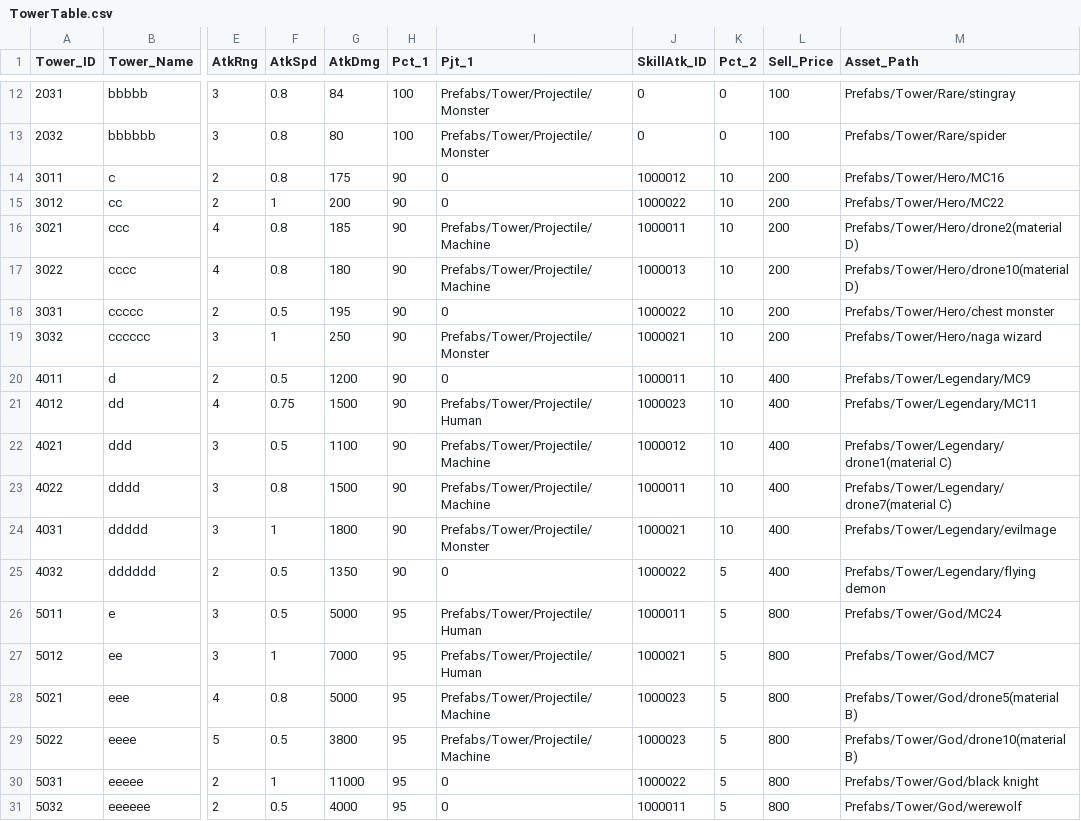
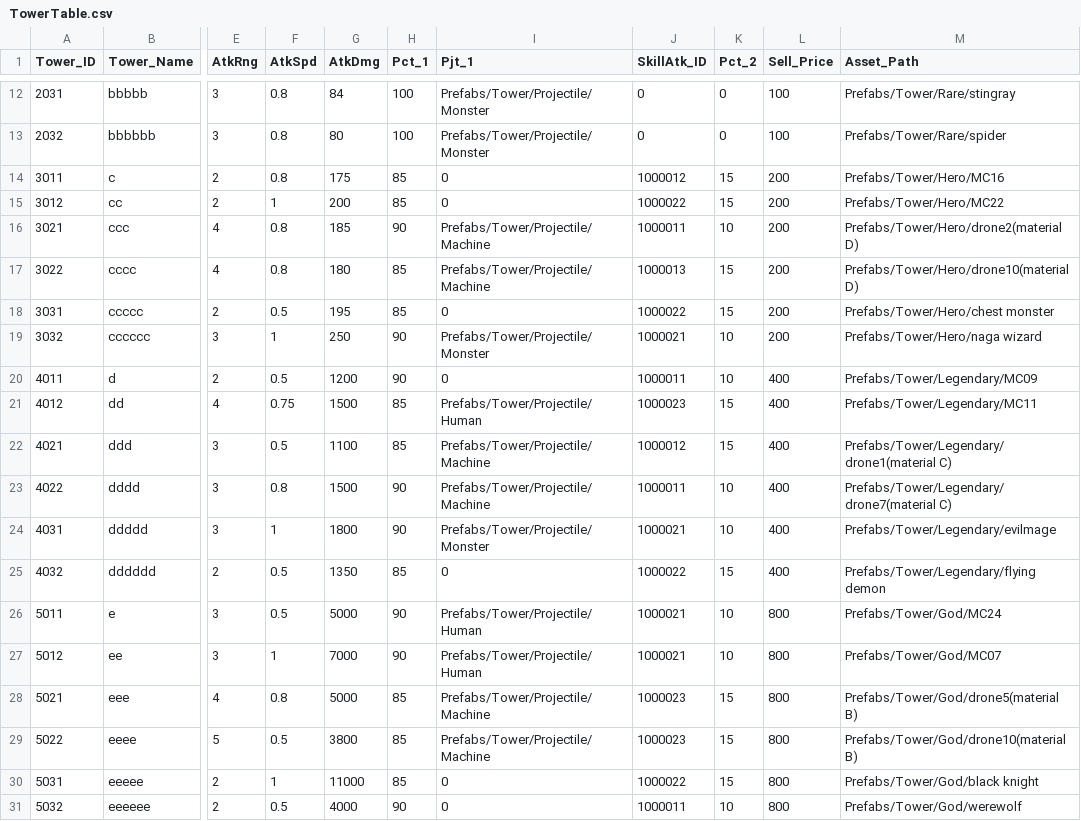
Before and after one commit to shgi99/TeamProject_RTD, a CSV file: Assets/Resources/Tables/TowerTable.csv, drawn as a sheet; only a part is shown, gaps mark what is left out; the diff names each change by its address in the sheet, - before the commit and + after, or states it on an @@ line.

```diff
--- a/Assets/Resources/Tables/TowerTable.csv
+++ b/Assets/Resources/Tables/TowerTable.csv
-H14:H15 (Pct_1): 90
+H14:H15 (Pct_1): 85
-K14:K15 (Pct_2): 10
+K14:K15 (Pct_2): 15
-H17:H18 (Pct_1): 90
+H17:H18 (Pct_1): 85
-K17:K18 (Pct_2): 10
+K17:K18 (Pct_2): 15
-M20 (Asset_Path): Prefabs/Tower/Legendary/MC9
+M20 (Asset_Path): Prefabs/Tower/Legendary/MC09
-H21:H22 (Pct_1): 90
+H21:H22 (Pct_1): 85
-K21:K22 (Pct_2): 10
+K21:K22 (Pct_2): 15
-H25 (Pct_1): 90
+H25 (Pct_1): 85
-K25 (Pct_2): 5
+K25 (Pct_2): 15
-H26:H27 (Pct_1): 95
+H26:H27 (Pct_1): 90
-J26 (SkillAtk_ID): 1000011
+J26 (SkillAtk_ID): 1000021
-K26:K27 (Pct_2): 5
+K26:K27 (Pct_2): 10
-M27 (Asset_Path): Prefabs/Tower/God/MC7
+M27 (Asset_Path): Prefabs/Tower/God/MC07
-H28:H30 (Pct_1): 95
+H28:H30 (Pct_1): 85
-K28:K30 (Pct_2): 5
+K28:K30 (Pct_2): 15
-H31 (Pct_1): 95
+H31 (Pct_1): 90
-K31 (Pct_2): 5
+K31 (Pct_2): 10
```
Also changed, not shown: Assets/Resources/Tables/SkillTable.csv, 48 other files.
